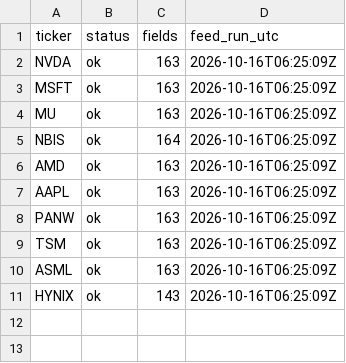
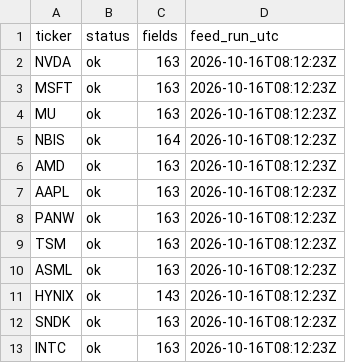
Before and after one commit to drpratibhagupta1999-hub/valuation-desk-feed, a CSV file: feed/meta.csv, drawn as a sheet.

```diff
--- a/feed/meta.csv
+++ b/feed/meta.csv
@@ -1,11 +1,13 @@
 ticker,status,fields,feed_run_utc
-NVDA,ok,163,2026-10-16T06:25:09Z
-MSFT,ok,163,2026-10-16T06:25:09Z
-MU,ok,163,2026-10-16T06:25:09Z
-NBIS,ok,164,2026-10-16T06:25:09Z
-AMD,ok,163,2026-10-16T06:25:09Z
-AAPL,ok,163,2026-10-16T06:25:09Z
-PANW,ok,163,2026-10-16T06:25:09Z
-TSM,ok,163,2026-10-16T06:25:09Z
-ASML,ok,163,2026-10-16T06:25:09Z
-HYNIX,ok,143,2026-10-16T06:25:09Z
+NVDA,ok,163,2026-10-16T08:12:23Z
+MSFT,ok,163,2026-10-16T08:12:23Z
+MU,ok,163,2026-10-16T08:12:23Z
+NBIS,ok,164,2026-10-16T08:12:23Z
+AMD,ok,163,2026-10-16T08:12:23Z
+AAPL,ok,163,2026-10-16T08:12:23Z
+PANW,ok,163,2026-10-16T08:12:23Z
+TSM,ok,163,2026-10-16T08:12:23Z
+ASML,ok,163,2026-10-16T08:12:23Z
+HYNIX,ok,143,2026-10-16T08:12:23Z
+SNDK,ok,163,2026-10-16T08:12:23Z
+INTC,ok,163,2026-10-16T08:12:23Z
```
Also changed, not shown: feed/deep_wide.csv, 1 other file.
